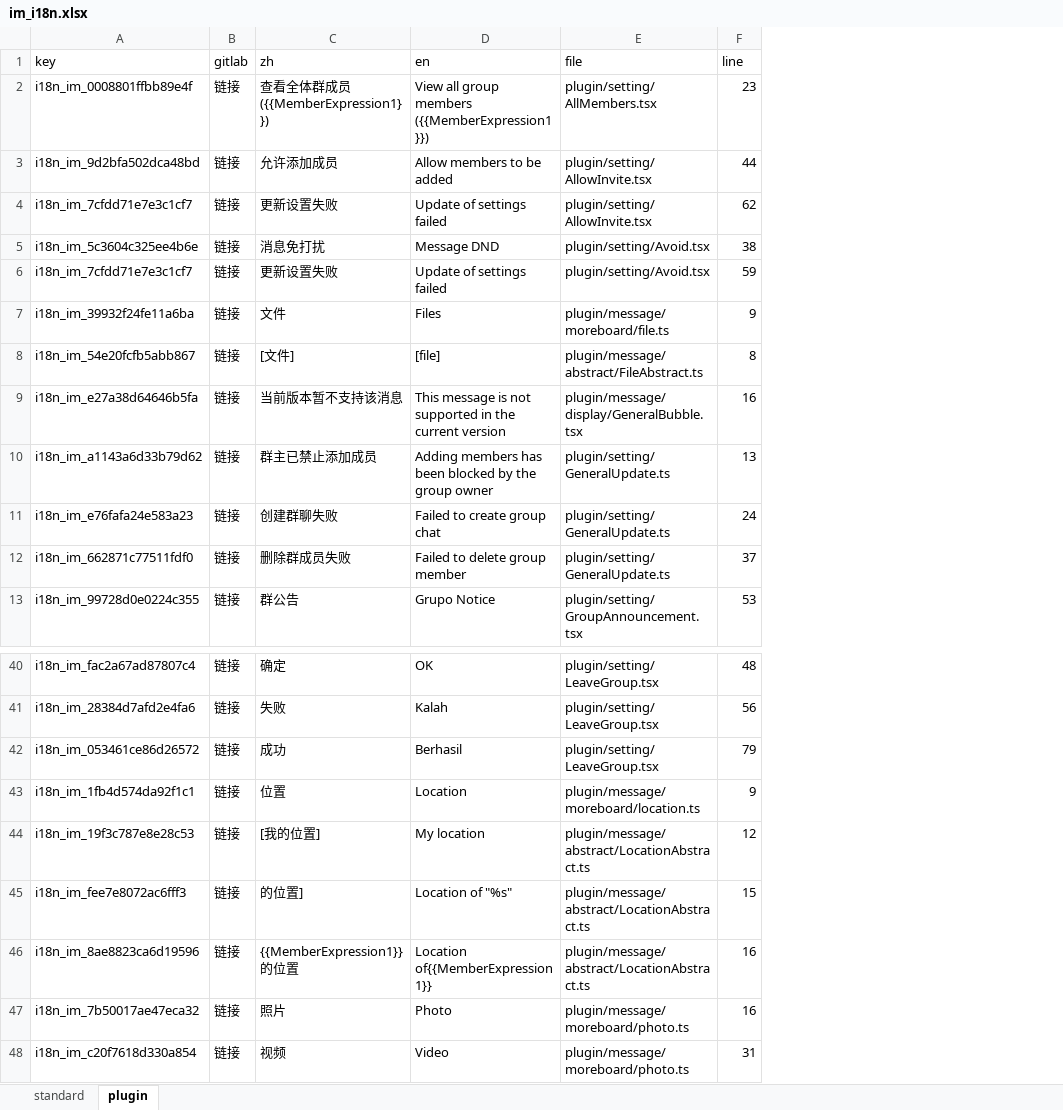
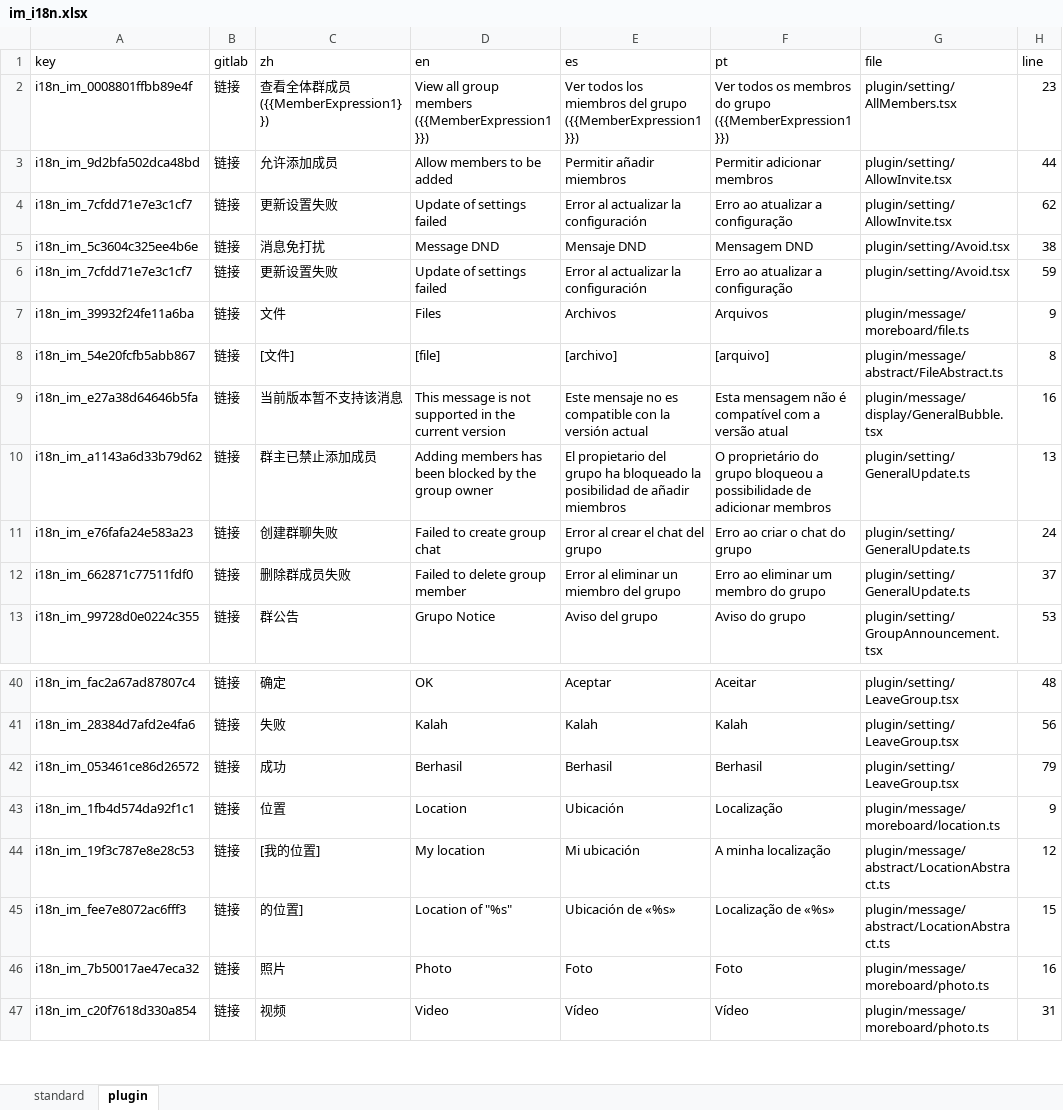
Before and after one commit to hecom-rn/react-native-im, an Excel workbook: i18n/im_i18n.xlsx, sheet plugin, drawn as a sheet; only a part is shown, gaps mark what is left out; values as stored, in another font and other column widths than the file's, no borders; removed rows and columns are numbered as before the commit, all else as after; the diff names each change by its address in the sheet, - before the commit and + after, or states it on an @@ line.

```diff
--- a/i18n/im_i18n.xlsx (sheet plugin)
+++ b/i18n/im_i18n.xlsx (sheet plugin)
+column E (es), rows 2-13: Ver todos los miembros del grupo ({{MemberExpression1}}) | Permitir añadir miembros | Error al actualizar la configuración | Mensaje DND | Error al actualizar la configuración | Archivos | [archivo] | Este mensaje no es compatible con la versión actual | El propietario del grupo ha bloqueado la posibilidad de añadir miembros | Error al crear el chat del grupo | Error al eliminar un miembro del grupo | Aviso del grupo; rows 40-47: Aceptar | Kalah | Berhasil | Ubicación | Mi ubicación | Ubicación de «%s» | Foto | Vídeo
+column F (pt), rows 2-13: Ver todos os membros do grupo ({{MemberExpression1}}) | Permitir adicionar membros | Erro ao atualizar a configuração | Mensagem DND | Erro ao atualizar a configuração | Arquivos | [arquivo] | Esta mensagem não é compatível com a versão atual | O proprietário do grupo bloqueou a possibilidade de adicionar membros | Erro ao criar o chat do grupo | Erro ao eliminar um membro do grupo | Aviso do grupo; rows 40-47: Aceitar | Kalah | Berhasil | Localização | A minha localização | Localização de «%s» | Foto | Vídeo
-row 46: i18n_im_8ae8823ca6d19596 | 链接 | {{MemberExpression1}}的位置 | Location of{{MemberExpression1}} | plugin/message/abstract/LocationAbstract.ts | 16
```
Also changed, not shown: sheet standard, 2 other files.
